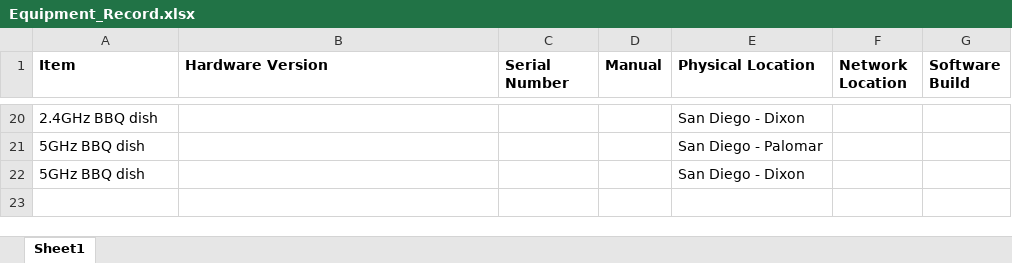
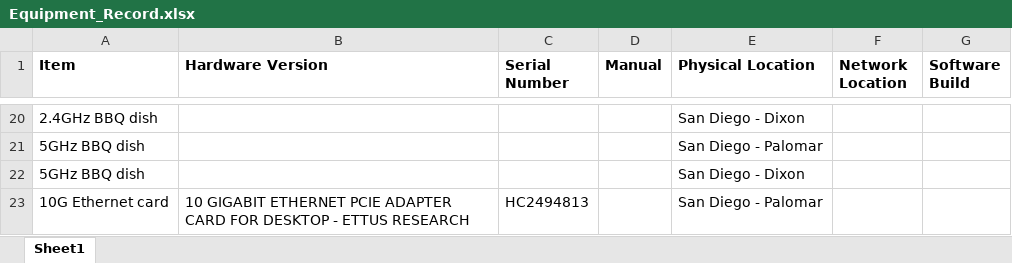
Before and after one commit to OpenResearchInstitute/documents, an Excel workbook: Manufacturing/Equipment_Record.xlsx, sheet Sheet1, drawn as a sheet; only a part is shown, gaps mark what is left out; values as stored, in another font and other column widths than the file's, no borders; the diff names each change by its address in the sheet, - before the commit and + after, or states it on an @@ line.

Commit message:
add Ethernet card to inventory

```diff
--- a/Manufacturing/Equipment_Record.xlsx (sheet Sheet1)
+++ b/Manufacturing/Equipment_Record.xlsx (sheet Sheet1)
+row 23: 10G Ethernet card | 10 GIGABIT ETHERNET PCIE ADAPTER CARD FOR DESKTOP - ETTUS RESEARCH | HC2494813 |  | San Diego - Palomar
```
